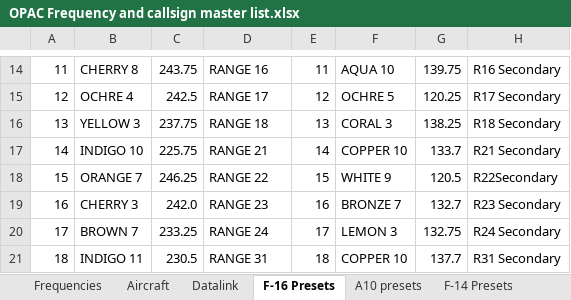
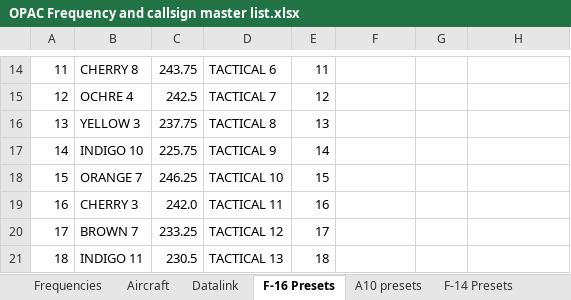
Before and after one commit to 132nd-vWing/OPAC-Brief, an Excel workbook: COMMUNICATIONS/OPAC Frequency and callsign master list.xlsx, sheet F-16 Presets, drawn as a sheet; only a part is shown, gaps mark what is left out; values as stored, in another font and other column widths than the file's, no cell formats; the diff covers the shown part only; the diff names each change by its address in the sheet, - before the commit and + after, or states it on an @@ line.

Commit message:
chg: Added F-16 presets, added links to TGT list (Tgt folders)

```diff
--- a/COMMUNICATIONS/OPAC Frequency and callsign master list.xlsx (sheet F-16 Presets)
+++ b/COMMUNICATIONS/OPAC Frequency and callsign master list.xlsx (sheet F-16 Presets)
-D14: RANGE 16
+D14: TACTICAL 6
-F14: AQUA 10
+F14: (empty)
-G14: 139.75
+G14: (empty)
-H14: R16 Secondary
+H14: (empty)
-D15: RANGE 17
+D15: TACTICAL 7
-F15: OCHRE 5
+F15: (empty)
-G15: 120.25
+G15: (empty)
-H15: R17 Secondary
+H15: (empty)
-D16: RANGE 18
+D16: TACTICAL 8
-F16: CORAL 3
+F16: (empty)
-G16: 138.25
+G16: (empty)
-H16: R18 Secondary
+H16: (empty)
-D17: RANGE 21
+D17: TACTICAL 9
-F17: COPPER 10
+F17: (empty)
-G17: 133.7
+G17: (empty)
-H17: R21 Secondary
+H17: (empty)
-D18: RANGE 22
+D18: TACTICAL 10
-F18: WHITE 9
+F18: (empty)
-G18: 120.5
+G18: (empty)
-H18: R22Secondary
+H18: (empty)
-D19: RANGE 23
+D19: TACTICAL 11
-F19: BRONZE 7
+F19: (empty)
-G19: 132.7
+G19: (empty)
-H19: R23 Secondary
+H19: (empty)
-D20: RANGE 24
+D20: TACTICAL 12
-F20: LEMON 3
+F20: (empty)
-G20: 132.75
+G20: (empty)
-H20: R24 Secondary
+H20: (empty)
-D21: RANGE 31
+D21: TACTICAL 13
-F21: COPPER 10
+F21: (empty)
-G21: 137.7
+G21: (empty)
-H21: R31 Secondary
+H21: (empty)
```
Also changed, not shown: 16 added rows, 11 removed rows, 36 edited cells, merged cells and row numbers in column A elsewhere in this sheet, sheet Datalink, sheet Frequencies, cell formats, 4 other files.
